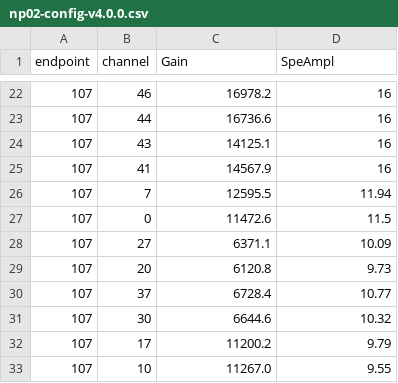
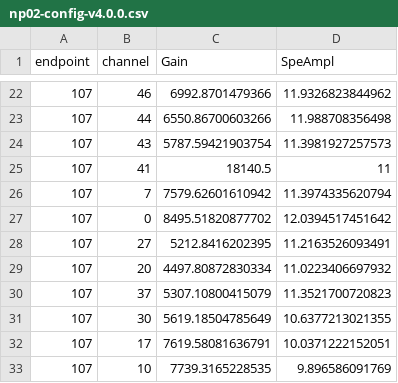
Before and after one commit to DUNE/waffles, a CSV file: src/waffles/np02_data/calibration_data/np02-config-v4.0.0.csv, drawn as a sheet; only a part is shown, gaps mark what is left out; the diff covers the shown part only.

```diff
--- a/src/waffles/np02_data/calibration_data/np02-config-v4.0.0.csv
+++ b/src/waffles/np02_data/calibration_data/np02-config-v4.0.0.csv
@@ -22,12 +22,12 @@ endpoint, channel, Gain,    SpeAmpl
-107,      46,16978.2, 16
-107,      44,16736.6, 16
-107,      43,14125.1, 16
-107,      41,14567.9, 16
-107,      7,12595.5, 11.94
-107,      0,11472.6, 11.5
-107,      27,6371.1, 10.09
-107,      20,6120.8,  9.73
-107,      37,6728.4, 10.77
-107,      30,6644.6,  10.32
-107,      17,11200.2, 9.79
-107,      10,11267.0, 9.55
+107,      46,6992.8701479366,11.9326823844962
+107,      44,6550.86700603266,11.988708356498
+107,      43,5787.59421903754,11.3981927257573
+107,      41,18140.5,11
+107,      7,7579.62601610942,11.3974335620794
+107,      0,8495.51820877702,12.0394517451642
+107,      27,5212.8416202395,11.2163526093491
+107,      20,4497.80872830334,11.0223406697932
+107,      37,5307.10800415079,11.3521700720823
+107,      30,5619.18504785649,10.6377213021355
+107,      17,7619.58081636791,10.0371222152051
+107,      10,7739.3165228535,9.896586091769
```
Also changed, not shown: 38 edited cells elsewhere in this file, 2 other files.
